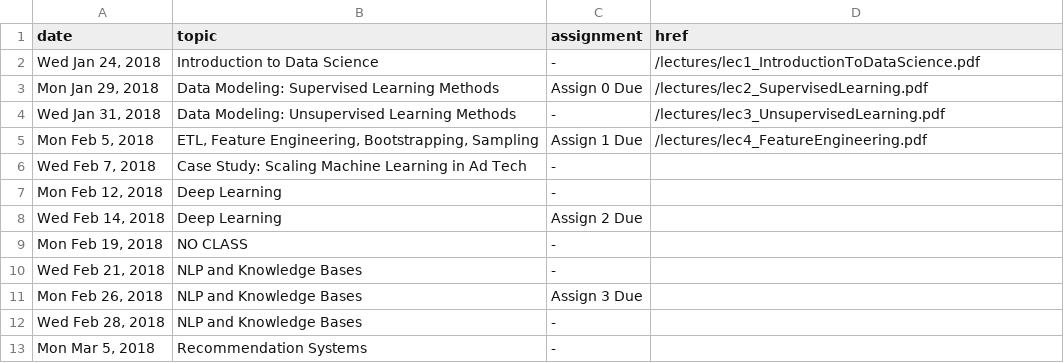
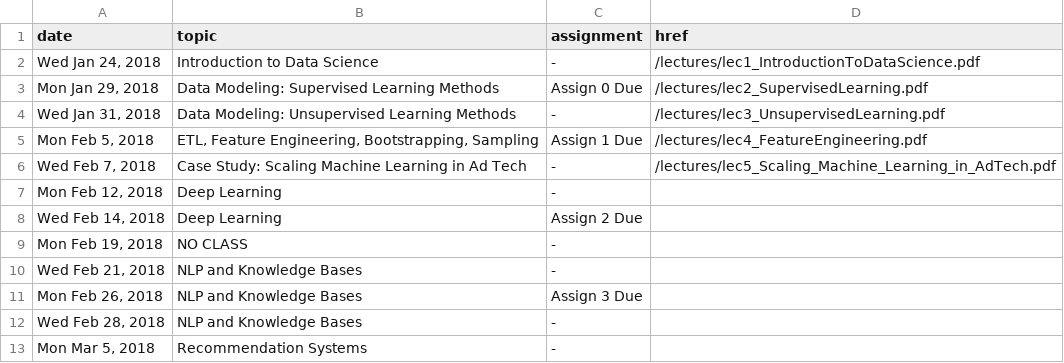
Before and after one commit to cs5304/ds-in-the-wild, a CSV file: syllabus.csv, drawn as a sheet; only a part is shown.

Commit message:
Lecture 5: Case Study of Ad Tech

```diff
--- a/syllabus.csv
+++ b/syllabus.csv
@@ -5,3 +5,3 @@ date,topic,assignment,href
 "Mon Feb 5, 2018","ETL, Feature Engineering, Bootstrapping, Sampling","Assign 1 Due","/lectures/lec4_FeatureEngineering.pdf"
-"Wed Feb 7, 2018","Case Study: Scaling Machine Learning in Ad Tech","-",""
+"Wed Feb 7, 2018","Case Study: Scaling Machine Learning in Ad Tech","-","/lectures/lec5_Scaling_Machine_Learning_in_AdTech.pdf"
 "Mon Feb 12, 2018","Deep Learning","-",""
```
Also changed, not shown: 1 other file.
